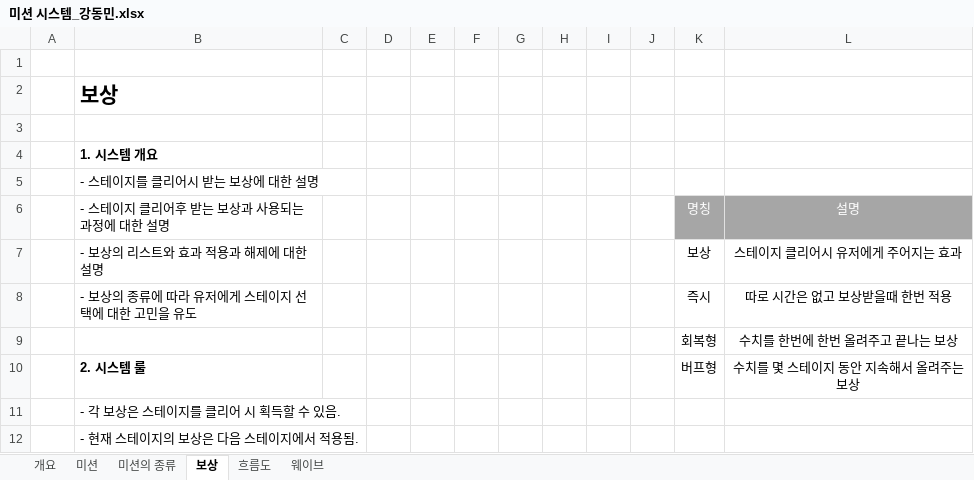
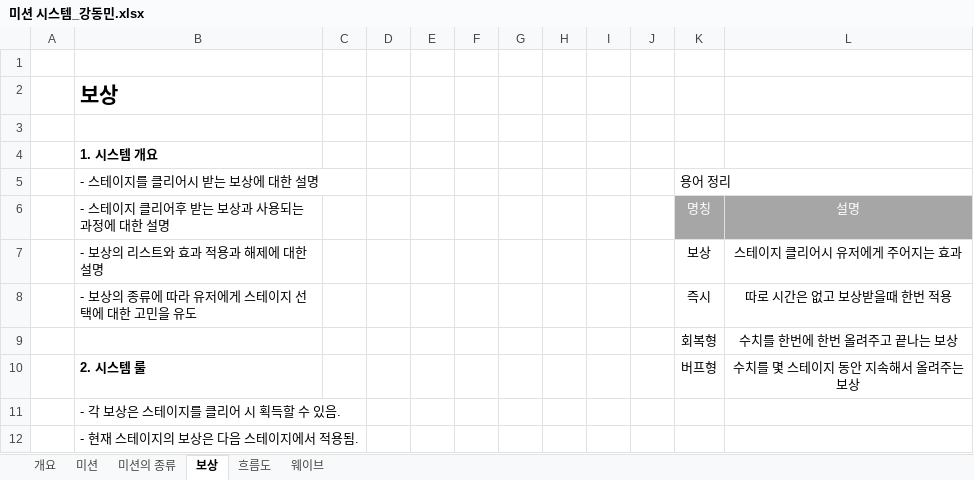
Before and after one commit to lalyns/MondayClass, an Excel workbook: Document/시스템 기획서/미션 시스템_강동민.xlsx, sheet 보상, drawn as a sheet; only a part is shown; values as stored, in another font and other column widths than the file's, no borders; the diff names each change by its address in the sheet, - before the commit and + after, or states it on an @@ line.

```diff
--- a/Document/시스템 기획서/미션 시스템_강동민.xlsx (sheet 보상)
+++ b/Document/시스템 기획서/미션 시스템_강동민.xlsx (sheet 보상)
-K5: (empty)
+K5: 용어 정리
```
Also changed, not shown: sheet 개요, sheet 미션의 종류, charts or pictures, Document/시스템 기획서/몬스터/드림 캐쳐(가명).xlsx, Document/시스템 기획서/스폰 시스템_강동민.xlsx, 1 other file.
